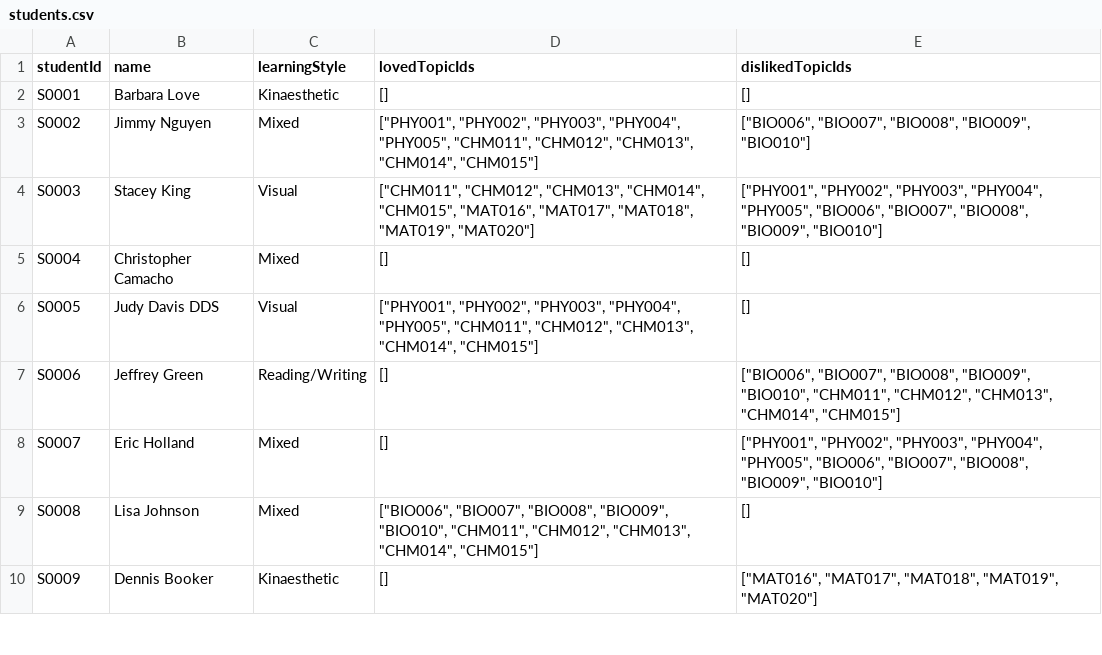
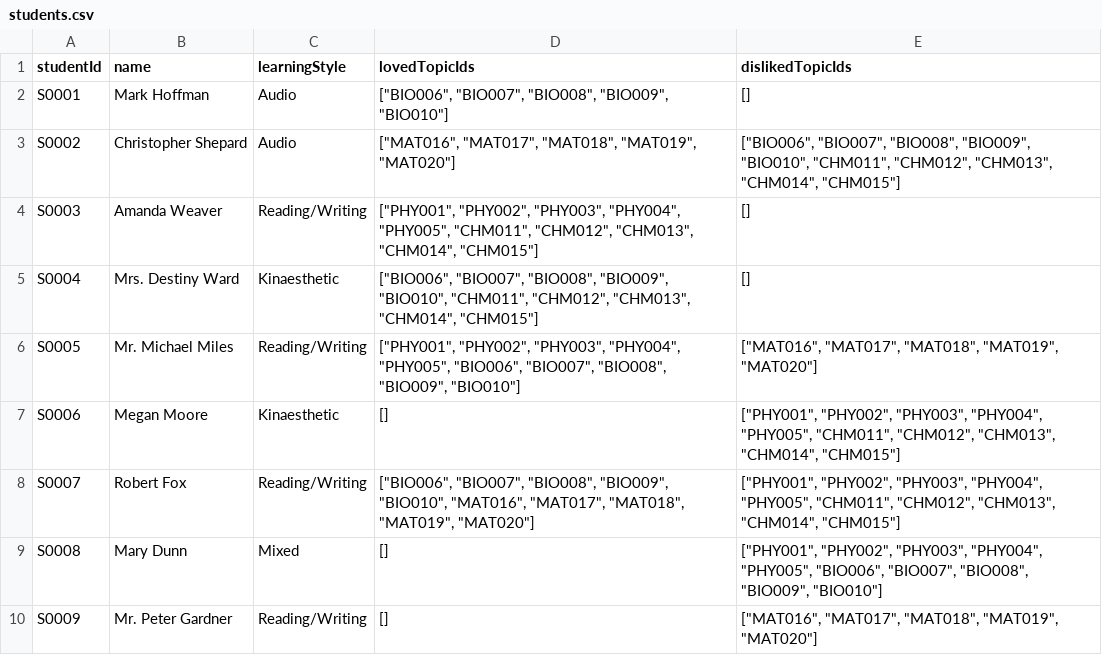
Before and after one commit to veyisTurgut/coco-project, a CSV file: synthetic_data/students.csv, drawn as a sheet; only a part is shown; the diff covers the shown part only.

```diff
--- a/synthetic_data/students.csv
+++ b/synthetic_data/students.csv
@@ -1,10 +1,10 @@
 studentId,name,learningStyle,lovedTopicIds,dislikedTopicIds
-S0001,Barbara Love,Kinaesthetic,[],[]
-S0002,Jimmy Nguyen,Mixed,"[""PHY001"", ""PHY002"", ""PHY003"", ""PHY004"", ""PHY005"", ""CHM011"", ""CHM012"", ""CHM013"", ""CHM014"", ""CHM015""]","[""BIO006"", ""BIO007"", ""BIO008"", ""BIO009"", ""BIO010""]"
-S0003,Stacey King,Visual,"[""CHM011"", ""CHM012"", ""CHM013"", ""CHM014"", ""CHM015"", ""MAT016"", ""MAT017"", ""MAT018"", ""MAT019"", ""MAT020""]","[""PHY001"", ""PHY002"", ""PHY003"", ""PHY004"", ""PHY005"", ""BIO006"", ""BIO007"", ""BIO008"", ""BIO009"", ""BIO010""]"
-S0004,Christopher Camacho,Mixed,[],[]
-S0005,Judy Davis DDS,Visual,"[""PHY001"", ""PHY002"", ""PHY003"", ""PHY004"", ""PHY005"", ""CHM011"", ""CHM012"", ""CHM013"", ""CHM014"", ""CHM015""]",[]
-S0006,Jeffrey Green,Reading/Writing,[],"[""BIO006"", ""BIO007"", ""BIO008"", ""BIO009"", ""BIO010"", ""CHM011"", ""CHM012"", ""CHM013"", ""CHM014"", ""CHM015""]"
-S0007,Eric Holland,Mixed,[],"[""PHY001"", ""PHY002"", ""PHY003"", ""PHY004"", ""PHY005"", ""BIO006"", ""BIO007"", ""BIO008"", ""BIO009"", ""BIO010""]"
-S0008,Lisa Johnson,Mixed,"[""BIO006"", ""BIO007"", ""BIO008"", ""BIO009"", ""BIO010"", ""CHM011"", ""CHM012"", ""CHM013"", ""CHM014"", ""CHM015""]",[]
-S0009,Dennis Booker,Kinaesthetic,[],"[""MAT016"", ""MAT017"", ""MAT018"", ""MAT019"", ""MAT020""]"
+S0001,Mark Hoffman,Audio,"[""BIO006"", ""BIO007"", ""BIO008"", ""BIO009"", ""BIO010""]",[]
+S0002,Christopher Shepard,Audio,"[""MAT016"", ""MAT017"", ""MAT018"", ""MAT019"", ""MAT020""]","[""BIO006"", ""BIO007"", ""BIO008"", ""BIO009"", ""BIO010"", ""CHM011"", ""CHM012"", ""CHM013"", ""CHM014"", ""CHM015""]"
+S0003,Amanda Weaver,Reading/Writing,"[""PHY001"", ""PHY002"", ""PHY003"", ""PHY004"", ""PHY005"", ""CHM011"", ""CHM012"", ""CHM013"", ""CHM014"", ""CHM015""]",[]
+S0004,Mrs. Destiny Ward,Kinaesthetic,"[""BIO006"", ""BIO007"", ""BIO008"", ""BIO009"", ""BIO010"", ""CHM011"", ""CHM012"", ""CHM013"", ""CHM014"", ""CHM015""]",[]
+S0005,Mr. Michael Miles,Reading/Writing,"[""PHY001"", ""PHY002"", ""PHY003"", ""PHY004"", ""PHY005"", ""BIO006"", ""BIO007"", ""BIO008"", ""BIO009"", ""BIO010""]","[""MAT016"", ""MAT017"", ""MAT018"", ""MAT019"", ""MAT020""]"
+S0006,Megan Moore,Kinaesthetic,[],"[""PHY001"", ""PHY002"", ""PHY003"", ""PHY004"", ""PHY005"", ""CHM011"", ""CHM012"", ""CHM013"", ""CHM014"", ""CHM015""]"
+S0007,Robert Fox,Reading/Writing,"[""BIO006"", ""BIO007"", ""BIO008"", ""BIO009"", ""BIO010"", ""MAT016"", ""MAT017"", ""MAT018"", ""MAT019"", ""MAT020""]","[""PHY001"", ""PHY002"", ""PHY003"", ""PHY004"", ""PHY005"", ""CHM011"", ""CHM012"", ""CHM013"", ""CHM014"", ""CHM015""]"
+S0008,Mary Dunn,Mixed,[],"[""PHY001"", ""PHY002"", ""PHY003"", ""PHY004"", ""PHY005"", ""BIO006"", ""BIO007"", ""BIO008"", ""BIO009"", ""BIO010""]"
+S0009,Mr. Peter Gardner,Reading/Writing,[],"[""MAT016"", ""MAT017"", ""MAT018"", ""MAT019"", ""MAT020""]"
```
Also changed, not shown: 141 edited cells elsewhere in this file, synthetic_data/resource_topic.csv, synthetic_data/resources.csv, 14 other files.
